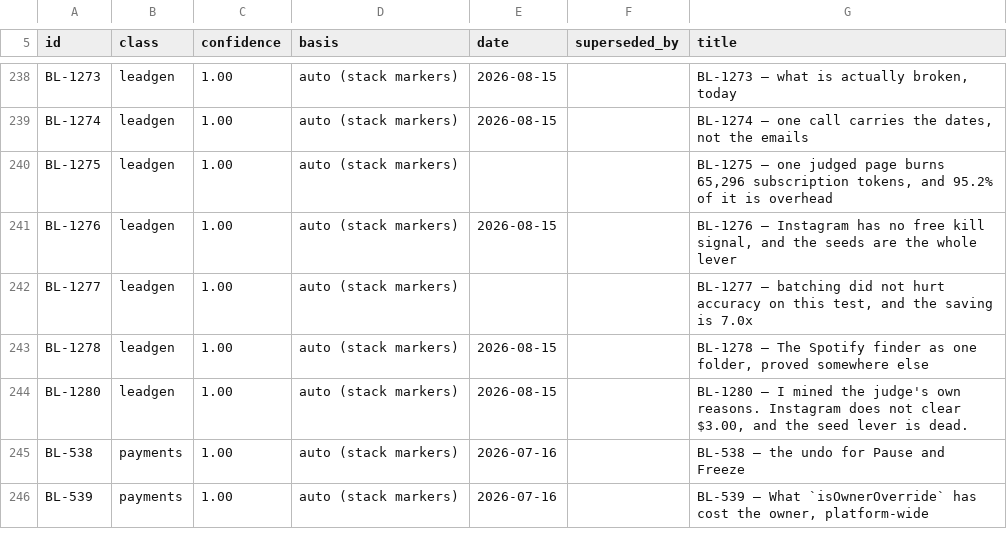
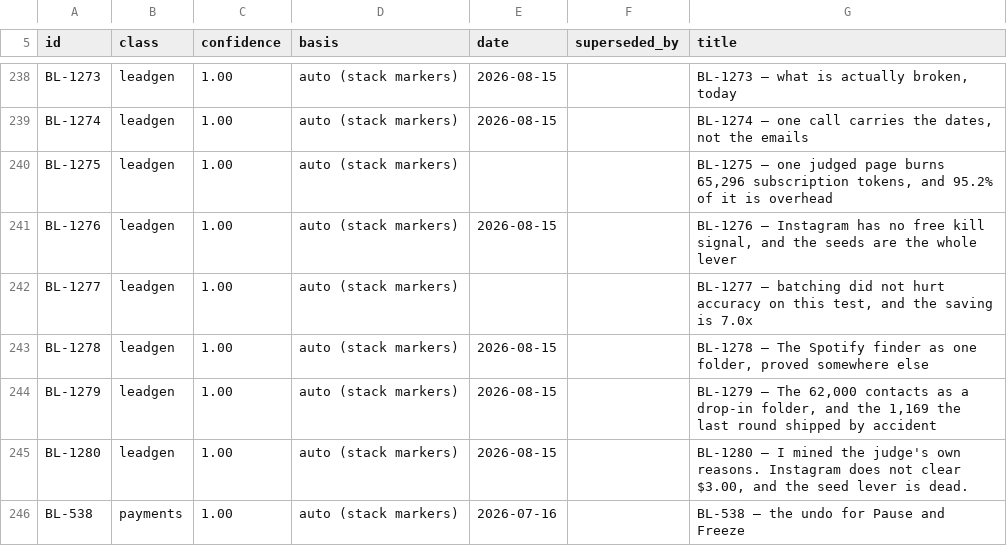
Before and after one commit to ilenader/clippershq-reports, a TSV file: MANIFEST.tsv, drawn as a sheet; only a part is shown, gaps mark what is left out; the shorter side is filled out with more unchanged rows.

Commit message:
BL-1279: the 62,000 contacts as a drop-in folder, and the 1,169 the last handover was already leaking

```diff
--- a/MANIFEST.tsv
+++ b/MANIFEST.tsv
@@ -243,2 +243,3 @@ BL-1277	leadgen	1.00	auto (stack markers)			BL-1277 — batching did not hurt ac
 BL-1278	leadgen	1.00	auto (stack markers)	2026-08-15		BL-1278 — The Spotify finder as one folder, proved somewhere else
+BL-1279	leadgen	1.00	auto (stack markers)	2026-08-15		BL-1279 — The 62,000 contacts as a drop-in folder, and the 1,169 the last round shipped by accident
 BL-1280	leadgen	1.00	auto (stack markers)	2026-08-15		BL-1280 — I mined the judge's own reasons. Instagram does not clear $3.00, and the seed lever is dead.
```
Also changed, not shown: 1 other file.
